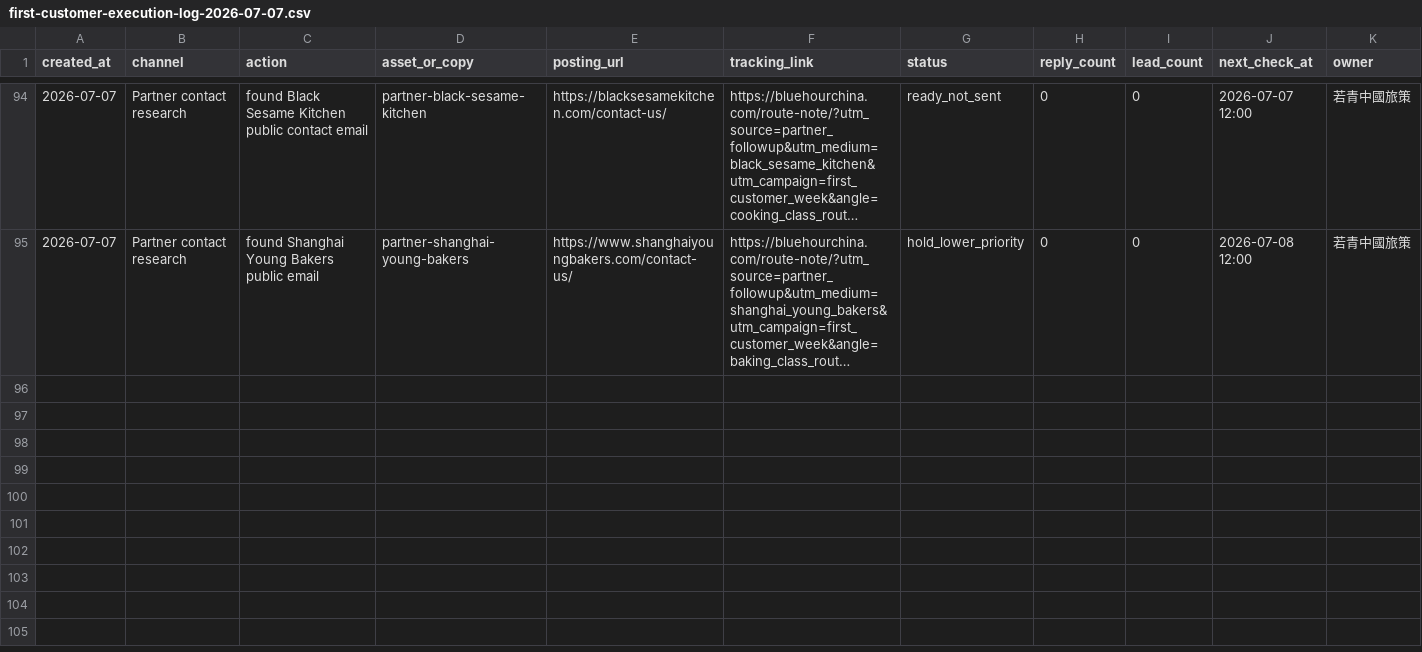
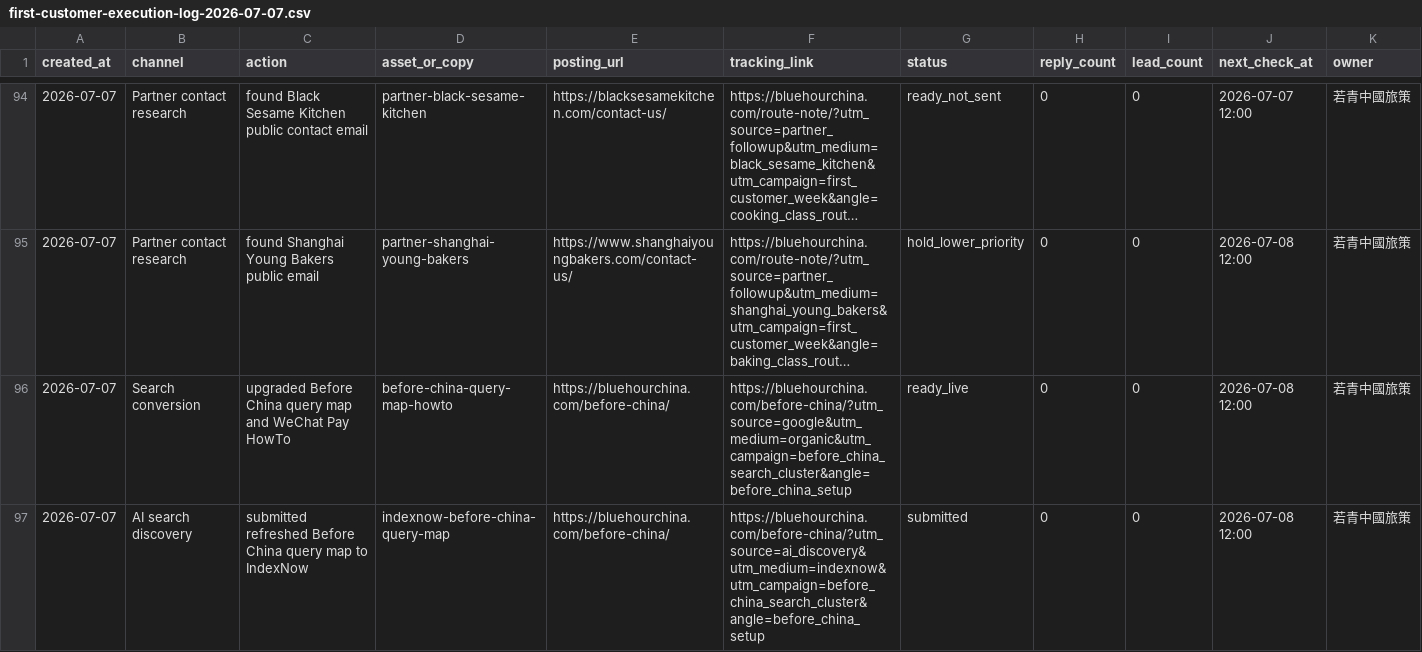
Before and after one commit to bluehourchina/bluehourchina.com, a CSV file: ops/first-customer-execution-log-2026-07-07.csv, drawn as a sheet; only a part is shown, gaps mark what is left out; long unchanged cells end in …; rows hold the shown columns only; the diff names each change by its address in the sheet, - before the commit and + after, or states it on an @@ line.

Commit message:
Strengthen before-China search funnel

```diff
--- a/ops/first-customer-execution-log-2026-07-07.csv
+++ b/ops/first-customer-execution-log-2026-07-07.csv
+row 96: 2026-07-07 | Search conversion | upgraded Before China query map and WeChat Pay HowTo | before-china-query-map-howto | https://bluehourchina.com/before-china/ | https://bluehourchina.com/before-china/?utm_source=google&utm_medium=organic&utm_campaign=before_china_search_cluster&angle=before_china_setup | ready_live | 0 | 0 | 2026-07-08 12:00 | 若青中國旅策
+row 97: 2026-07-07 | AI search discovery | submitted refreshed Before China query map to IndexNow | indexnow-before-china-query-map | https://bluehourchina.com/before-china/ | https://bluehourchina.com/before-china/?utm_source=ai_discovery&utm_medium=indexnow&utm_campaign=before_china_search_cluster&angle=before_china_setup | submitted | 0 | 0 | 2026-07-08 12:00 | 若青中國旅策
```
Also changed, not shown: 6 other files.
